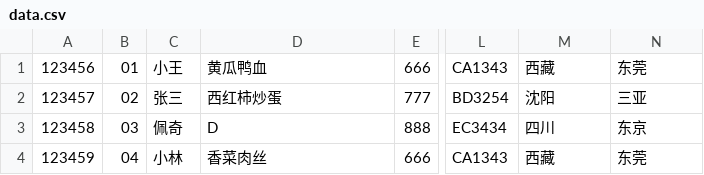
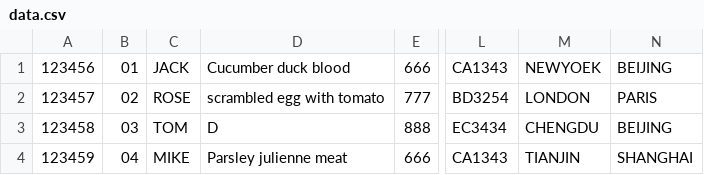
Before and after one commit to SE-of-nobody/SmartFlightCheckInKiosk, a CSV file: src/main/resources/group16/smartflightcheckinkiosk/data.csv, drawn as a sheet; only a part is shown, gaps mark what is left out; the diff names each change by its address in the sheet, - before the commit and + after, or states it on an @@ line.

```diff
--- a/src/main/resources/group16/smartflightcheckinkiosk/data.csv
+++ b/src/main/resources/group16/smartflightcheckinkiosk/data.csv
-C1: 小王
+C1: JACK
-D1: 黄瓜鸭血
+D1: Cucumber duck blood
-M1: 西藏
+M1: NEWYOEK
-N1: 东莞
+N1: BEIJING
-C2: 张三
+C2: ROSE
-D2: 西红柿炒蛋
+D2: scrambled egg with tomato
-M2: 沈阳
+M2: LONDON
-N2: 三亚
+N2: PARIS
-C3: 佩奇
+C3: TOM
-M3: 四川
+M3: CHENGDU
-N3: 东京
+N3: BEIJING
-C4: 小林
+C4: MIKE
-D4: 香菜肉丝
+D4: Parsley julienne meat
-M4: 西藏
+M4: TIANJIN
-N4: 东莞
+N4: SHANGHAI
```
Also changed, not shown: 3 other files.
